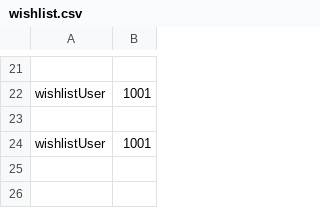
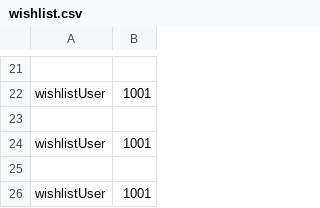
Before and after one commit to RileySingfield/SWANG-Tech-PROJECT, a CSV file: target/classes/wishlist.csv, drawn as a sheet; only a part is shown, gaps mark what is left out.

```diff
--- a/target/classes/wishlist.csv
+++ b/target/classes/wishlist.csv
@@ -24 +24,3 @@ wishlistUser,1001
 wishlistUser,1001
+
+wishlistUser,1001
```
Also changed, not shown: 11 other files.
